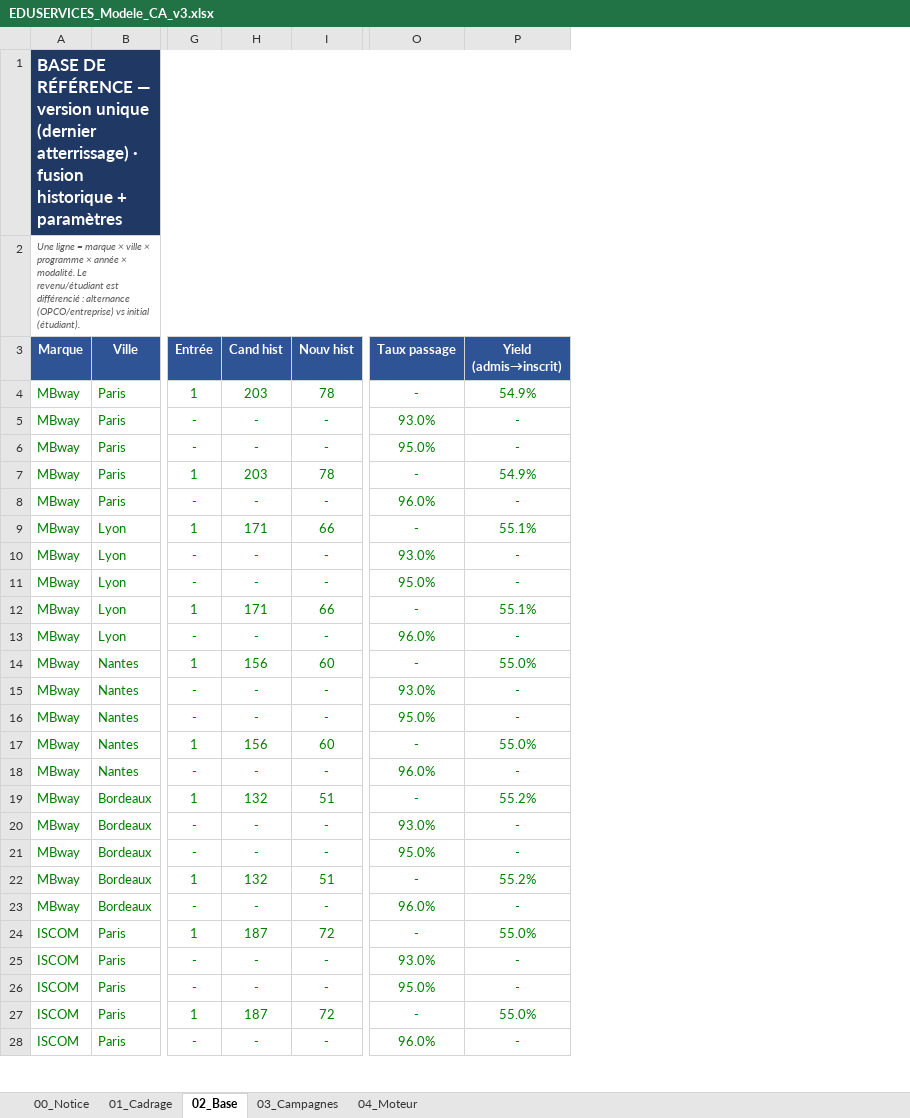
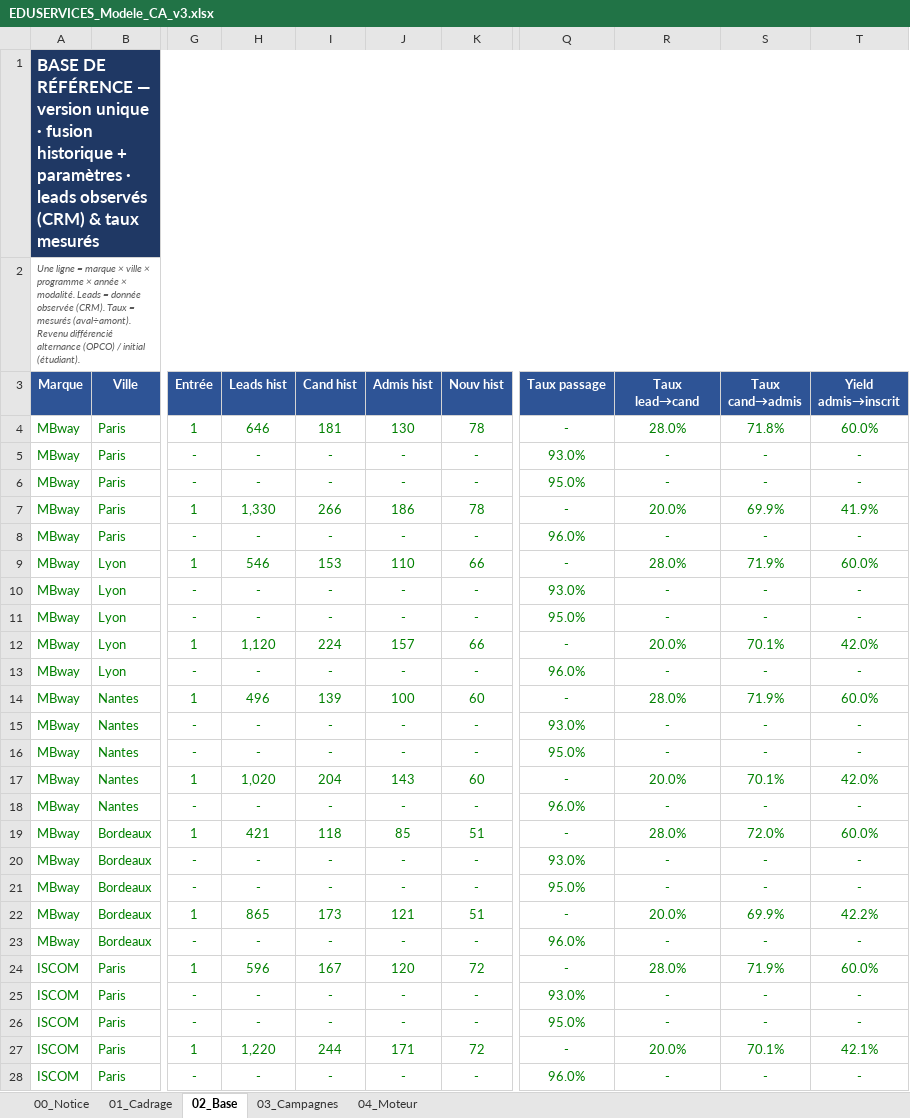
Before and after one commit to elmeziatims-art/demo5, an Excel workbook: eduservices/EDUSERVICES_Modele_CA_v3.xlsx, sheet 02_Base, drawn as a sheet; only a part is shown, gaps mark what is left out; values as stored, in another font and other column widths than the file's, no borders; addresses are those after the commit; the diff covers the shown part only; the diff names each change by its address in the sheet, - before the commit and + after, or states it on an @@ line.

```diff
--- a/eduservices/EDUSERVICES_Modele_CA_v3.xlsx (sheet 02_Base)
+++ b/eduservices/EDUSERVICES_Modele_CA_v3.xlsx (sheet 02_Base)
+column H (Leads hist), rows 4-28: 646 | - | - | 1,330 | - | 546 | - | - | 1,120 | - | 496 | - | - | 1,020 | - | 421 | - | - | 865 | - | 596 | - | - | 1,220 | -
+column J (Admis hist), rows 4-28: 130 | - | - | 186 | - | 110 | - | - | 157 | - | 100 | - | - | 143 | - | 85 | - | - | 121 | - | 120 | - | - | 171 | -
+column S (Taux cand→admis), rows 4-28: 71.8% | - | - | 69.9% | - | 71.9% | - | - | 70.1% | - | 71.9% | - | - | 70.1% | - | 72.0% | - | - | 69.9% | - | 71.9% | - | - | 70.1% | -
+column T (Yield admis→inscrit), rows 4-28: 60.0% | - | - | 41.9% | - | 60.0% | - | - | 42.0% | - | 60.0% | - | - | 42.0% | - | 60.0% | - | - | 42.2% | - | 60.0% | - | - | 42.1% | -
-A1 (Marque): …version unique (dernier atterrissage) · fusion historique + paramètres
+A1 (Marque): …version unique · fusion historique + paramètres · leads observés (CRM) & taux mesurés
-A2 (Marque): …× modalité. Le revenu/étudiant est différencié : alternance (OPCO/entreprise) vs initial (étudiant).
+A2 (Marque): …× modalité. Leads = donnée observée (CRM). Taux = mesurés (aval÷amont). Revenu différencié alternance (OPCO) / initial (étudiant).
-R3: Yield (admis→inscrit)
+R3: Taux lead→cand
-I4 (Cand hist): 203
+I4 (Cand hist): 181
-R4 (Taux lead→cand): 54.9%
+R4 (Taux lead→cand): 28.0%
-I7 (Cand hist): 203
+I7 (Cand hist): 266
-R7 (Taux lead→cand): 54.9%
+R7 (Taux lead→cand): 20.0%
-I9 (Cand hist): 171
+I9 (Cand hist): 153
-R9 (Taux lead→cand): 55.1%
+R9 (Taux lead→cand): 28.0%
-I12 (Cand hist): 171
+I12 (Cand hist): 224
-R12 (Taux lead→cand): 55.1%
+R12 (Taux lead→cand): 20.0%
-I14 (Cand hist): 156
+I14 (Cand hist): 139
-R14 (Taux lead→cand): 55.0%
+R14 (Taux lead→cand): 28.0%
-I17 (Cand hist): 156
+I17 (Cand hist): 204
-R17 (Taux lead→cand): 55.0%
+R17 (Taux lead→cand): 20.0%
-I19 (Cand hist): 132
+I19 (Cand hist): 118
-R19 (Taux lead→cand): 55.2%
+R19 (Taux lead→cand): 28.0%
-I22 (Cand hist): 132
+I22 (Cand hist): 173
-R22 (Taux lead→cand): 55.2%
+R22 (Taux lead→cand): 20.0%
-I24 (Cand hist): 187
+I24 (Cand hist): 167
-R24 (Taux lead→cand): 55.0%
+R24 (Taux lead→cand): 28.0%
-I27 (Cand hist): 187
+I27 (Cand hist): 244
-R27 (Taux lead→cand): 55.0%
+R27 (Taux lead→cand): 20.0%
```
Also changed, not shown: 26 edited cells elsewhere in this sheet, sheet 04_Moteur, sheet 03_Campagnes, sheet 01_Cadrage, sheet 00_Notice, 1 other file.
